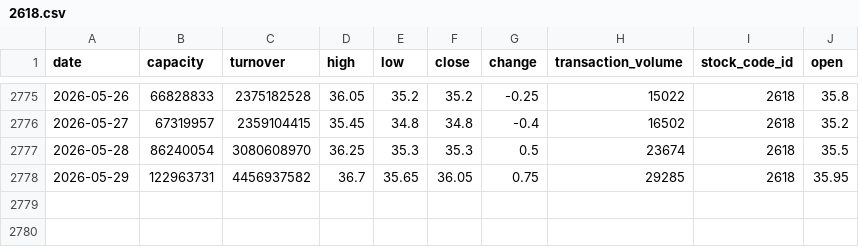
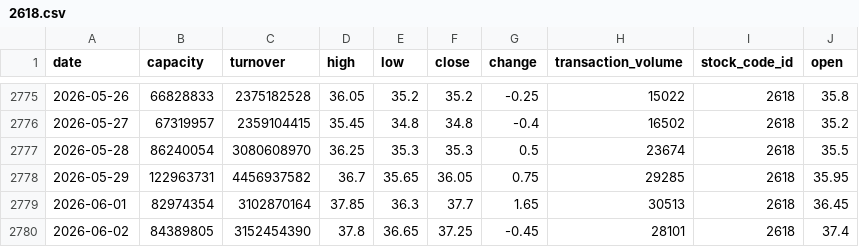
Before and after one commit to Seanachan/stock-pred, a CSV file: RL/data/2618.csv, drawn as a sheet; only a part is shown, gaps mark what is left out.

```diff
--- a/RL/data/2618.csv
+++ b/RL/data/2618.csv
@@ -2778 +2778,3 @@ date,capacity,turnover,high,low,close,change,transaction_volume,stock_code_id,op
 2026-05-29,122963731,4456937582,36.7,35.65,36.05,0.75,29285,2618,35.95
+2026-06-01,82974354,3102870164,37.85,36.3,37.7,1.65,30513,2618,36.45
+2026-06-02,84389805,3152454390,37.8,36.65,37.25,-0.45,28101,2618,37.4
```
Also changed, not shown: RL/data/2303.csv, RL/data/2308.csv, 44 other files.
